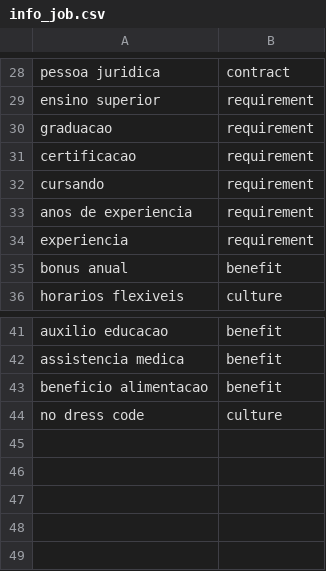
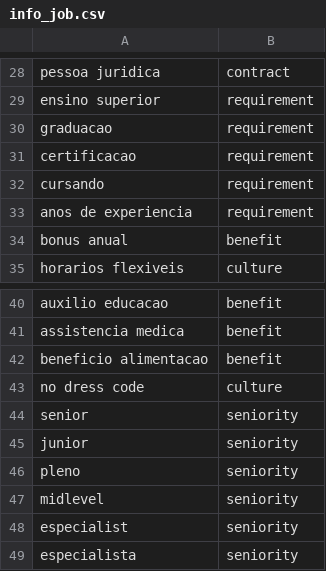
Before and after one commit to pedrohgoncalvess/jobanalytics, a CSV file: datasets/info_job.csv, drawn as a sheet; only a part is shown, gaps mark what is left out.

Commit message:
fixing info_job dataset

```diff
--- a/datasets/info_job.csv
+++ b/datasets/info_job.csv
@@ -33,3 +33,2 @@ cursando;requirement
 anos de experiencia;requirement
-experiencia;requirement
 bonus anual;benefit
@@ -44 +43,7 @@ beneficio alimentacao;benefit
 no dress code;culture
+senior;seniority
+junior;seniority
+pleno;seniority
+midlevel;seniority
+especialist;seniority
+especialista;seniority
```
